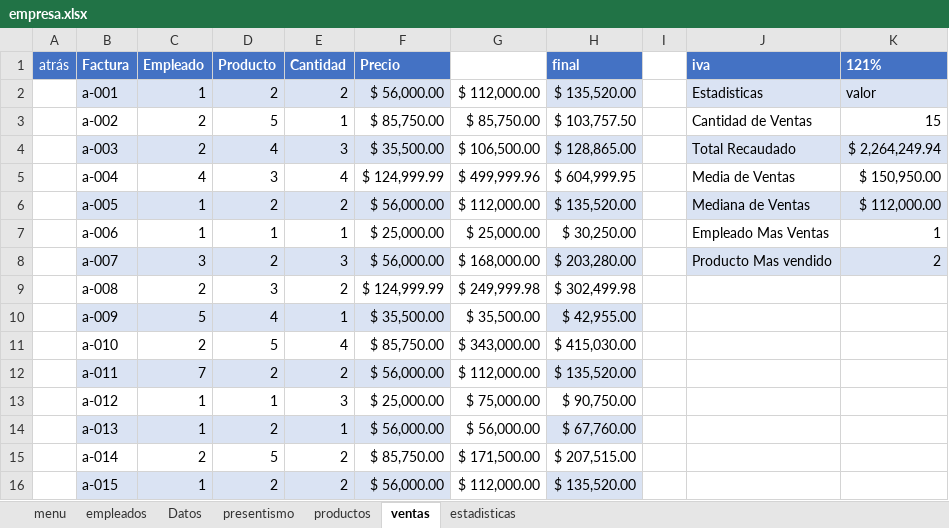
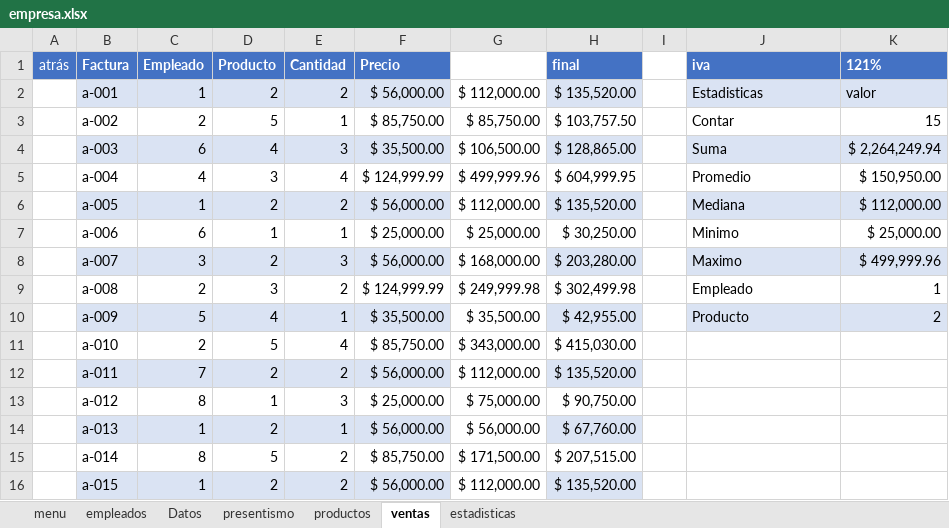
Before and after one commit to C215714N/EducacionIT, an Excel workbook: empresa.xlsx, sheet ventas, drawn as a sheet; values as stored, in another font and other column widths than the file's, no borders; charts and pictures and table styles not drawn; the diff names each change by its address in the sheet, - before the commit and + after, or states it on an @@ line.

```diff
--- a/empresa.xlsx (sheet ventas)
+++ b/empresa.xlsx (sheet ventas)
-J3 (iva): Cantidad de Ventas
+J3 (iva): Contar
-C4 (Empleado): 2
+C4 (Empleado): 6
-J4 (iva): Total Recaudado
+J4 (iva): Suma
-J5 (iva): Media de Ventas
+J5 (iva): Promedio
-J6 (iva): Mediana de Ventas
+J6 (iva): Mediana
-C7 (Empleado): 1
+C7 (Empleado): 6
-J7 (iva): Empleado Mas Ventas
+J7 (iva): Minimo
-K7 (121%): 1
+K7 (121%): $ 25,000.00
-J8 (iva): Producto Mas vendido
+J8 (iva): Maximo
-K8 (121%): 2
+K8 (121%): $ 499,999.96
-J9 (iva): (empty)
+J9 (iva): Empleado
-K9 (121%): (empty)
+K9 (121%): 1
-J10 (iva): (empty)
+J10 (iva): Producto
-J10:K10 fill: none
+J10:K10 fill: #DAE3F3
-K10 (121%): (empty)
+K10 (121%): 2
-C13 (Empleado): 1
+C13 (Empleado): 8
-C15 (Empleado): 2
+C15 (Empleado): 8
```
Also changed, not shown: sheet productos, sheet Datos, sheet empleados, charts or pictures.
